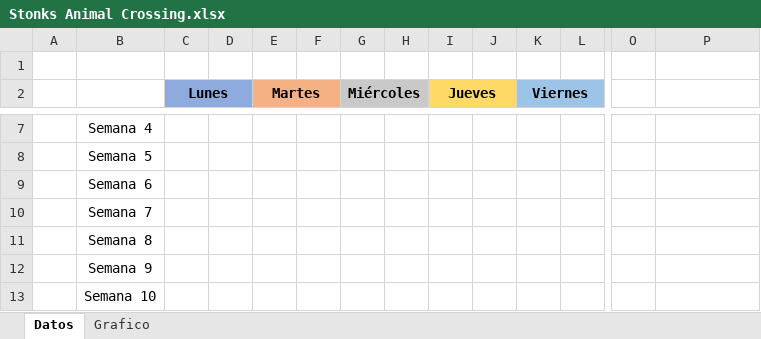
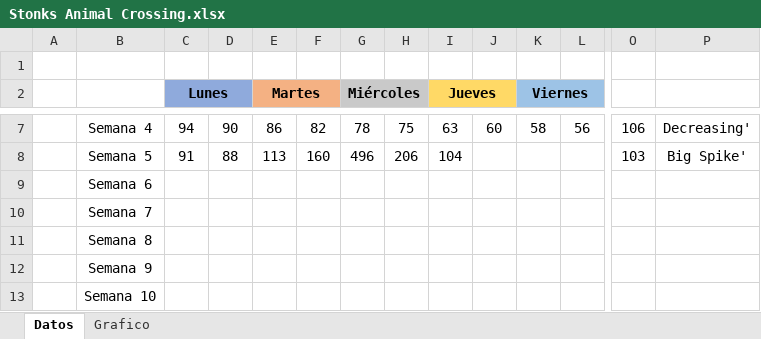
Before and after one commit to mcrespoamoros/turnipCalculator, an Excel workbook: Database/Stonks Animal Crossing.xlsx, sheet Datos, drawn as a sheet; only a part is shown, gaps mark what is left out; values as stored, in another font and other column widths than the file's, no borders; the diff covers the shown part only; the diff names each change by its address in the sheet, - before the commit and + after, or states it on an @@ line.

```diff
--- a/Database/Stonks Animal Crossing.xlsx (sheet Datos)
+++ b/Database/Stonks Animal Crossing.xlsx (sheet Datos)
-C7 (Lunes): (empty)
+C7 (Lunes): 94
-D7: (empty)
+D7: 90
-E7 (Martes): (empty)
+E7 (Martes): 86
-F7: (empty)
+F7: 82
-G7 (Miércoles): (empty)
+G7 (Miércoles): 78
-H7: (empty)
+H7: 75
-I7 (Jueves): (empty)
+I7 (Jueves): 63
-J7: (empty)
+J7: 60
-K7 (Viernes): (empty)
+K7 (Viernes): 58
-L7: (empty)
+L7: 56
-O7: (empty)
+O7: 106
-P7: (empty)
+P7: Decreasing'
-C8 (Lunes): (empty)
+C8 (Lunes): 91
-D8: (empty)
+D8: 88
-E8 (Martes): (empty)
+E8 (Martes): 113
-F8: (empty)
+F8: 160
-G8 (Miércoles): (empty)
+G8 (Miércoles): 496
-H8: (empty)
+H8: 206
-I8 (Jueves): (empty)
+I8 (Jueves): 104
-O8: (empty)
+O8: 103
-P8: (empty)
+P8: Big Spike'
```
Also changed, not shown: 31 edited cells elsewhere in this sheet, charts or pictures, 1 other file.
